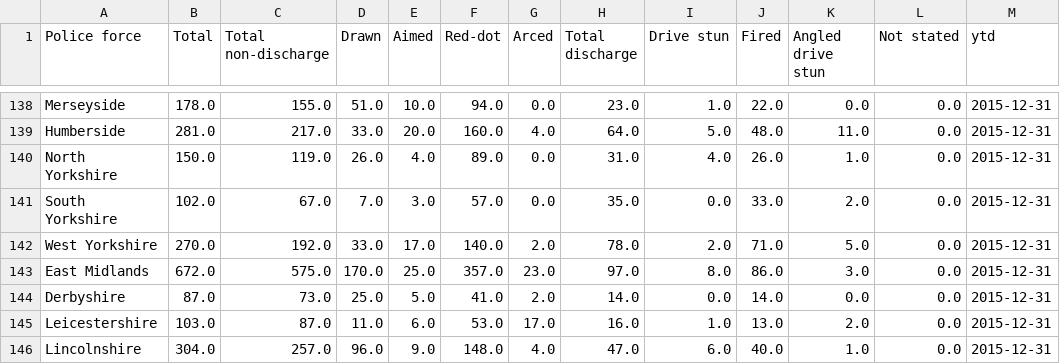
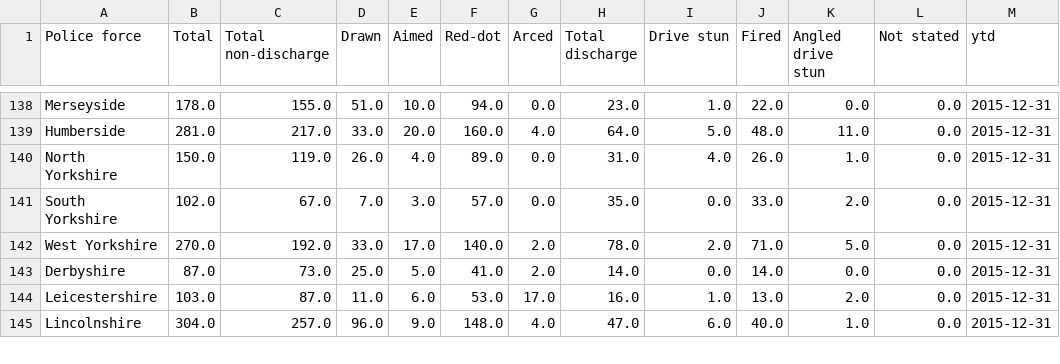
Before and after one commit to Resistance-Lab/resistancelab_data, a CSV file: analysis/0004-taser-usage/taser-use-by-force-by-year.csv, drawn as a sheet; only a part is shown, gaps mark what is left out.

Commit message:
East Midlands is a region not a force

```diff
--- a/analysis/0004-taser-usage/taser-use-by-force-by-year.csv
+++ b/analysis/0004-taser-usage/taser-use-by-force-by-year.csv
@@ -142,3 +142,2 @@ South Yorkshire,102.0,67.0,7.0,3.0,57.0,0.0,35.0,0.0,33.0,2.0,0.0,2015-12-31
 West Yorkshire,270.0,192.0,33.0,17.0,140.0,2.0,78.0,2.0,71.0,5.0,0.0,2015-12-31
-East Midlands,672.0,575.0,170.0,25.0,357.0,23.0,97.0,8.0,86.0,3.0,0.0,2015-12-31
 Derbyshire,87.0,73.0,25.0,5.0,41.0,2.0,14.0,0.0,14.0,0.0,0.0,2015-12-31
```
Also changed, not shown: analysis/0004-taser-usage/year-to-force-with-increases.csv, analysis/0004-taser-usage/year-to-force.csv, 2 other files.
